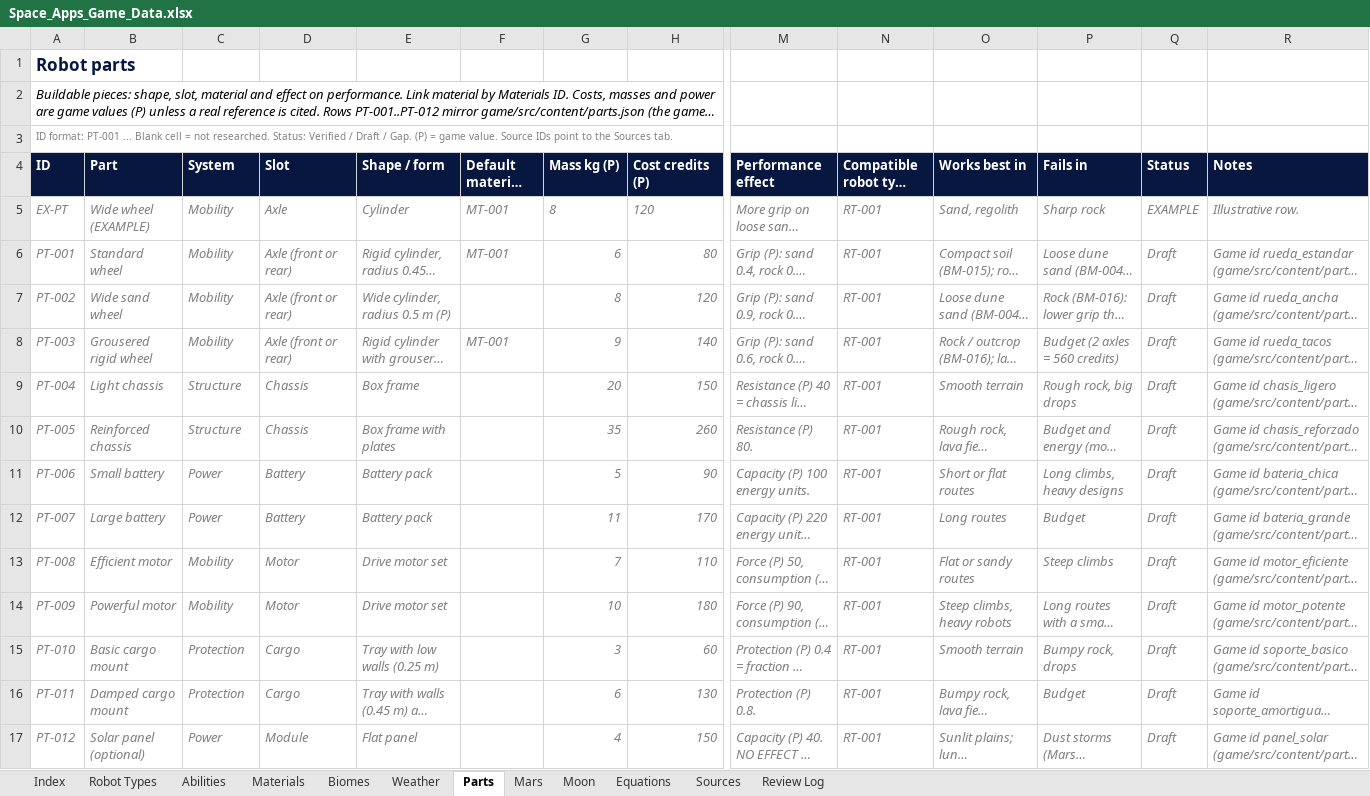
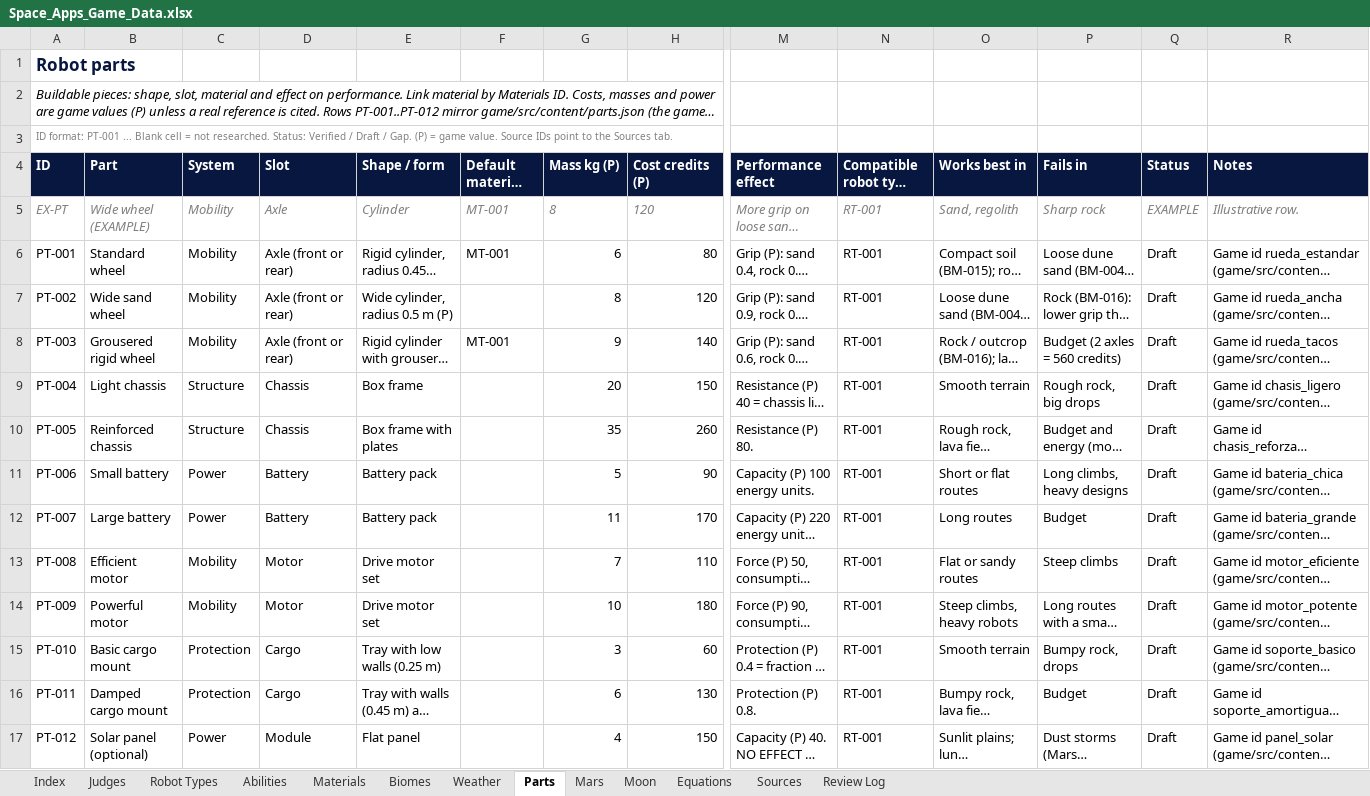
Before and after one commit to Niettzche/spaceapps-2026, an Excel workbook: docs/taller/Space_Apps_Game_Data.xlsx, sheet Parts, drawn as a sheet; only a part is shown, gaps mark what is left out; long unchanged cells end in …; values as stored, in another font and other column widths than the file's, no borders; conditional formats and table styles not drawn; the diff covers the shown part only; the diff names each change by its address in the sheet, - before the commit and + after, or states it on an @@ line.

```diff
--- a/docs/taller/Space_Apps_Game_Data.xlsx (sheet Parts)
+++ b/docs/taller/Space_Apps_Game_Data.xlsx (sheet Parts)
+sheet tab: Judges
@@ A6:H6 italic: on → off, text colour: #808080 → black @@
@@ M6:R14 italic: on → off, text colour: #808080 → black @@
@@ A7:E7 italic: on → off, text colour: #808080 → black @@
@@ G7:H7 italic: on → off, text colour: #808080 → black @@
@@ A8:H8 italic: on → off, text colour: #808080 → black @@
@@ A9:E17 italic: on → off, text colour: #808080 → black @@
@@ G9:H17 italic: on → off, text colour: #808080 → black @@
@@ M15:R16 italic: on → off, text colour: #808080 → black @@
@@ M17:R17 italic: on → off, text colour: #808080 → black @@
```
Also changed, not shown: cell formats elsewhere in this sheet, sheet Review Log, sheet Sources, sheet Index, sheet Biomes, 1 other file.
